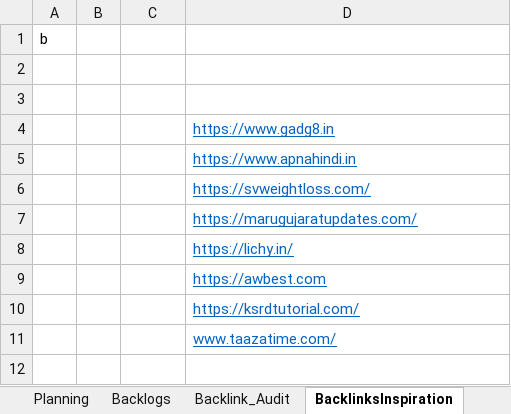
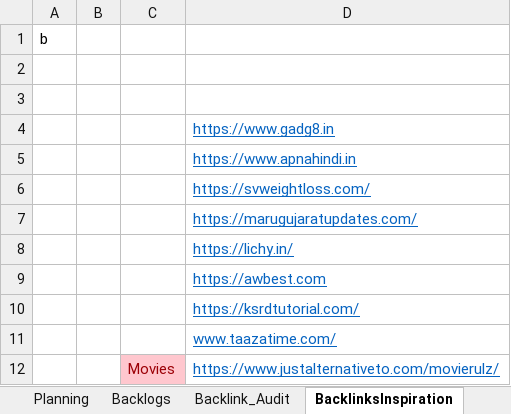
Before and after one commit to karunakarpatel-kp/blogPosts, an Excel workbook: Documents/Targets&Planning.xlsx, sheet BacklinksInspiration, drawn as a sheet; values as stored, in another font and other column widths than the file's, no borders; the diff names each change by its address in the sheet, - before the commit and + after, or states it on an @@ line.

```diff
--- a/Documents/Targets&Planning.xlsx (sheet BacklinksInspiration)
+++ b/Documents/Targets&Planning.xlsx (sheet BacklinksInspiration)
+row 12:  |  | Movies | https://www.justalternativeto.com/movierulz/
```
Also changed, not shown: sheet Doubts, 1 other file.
